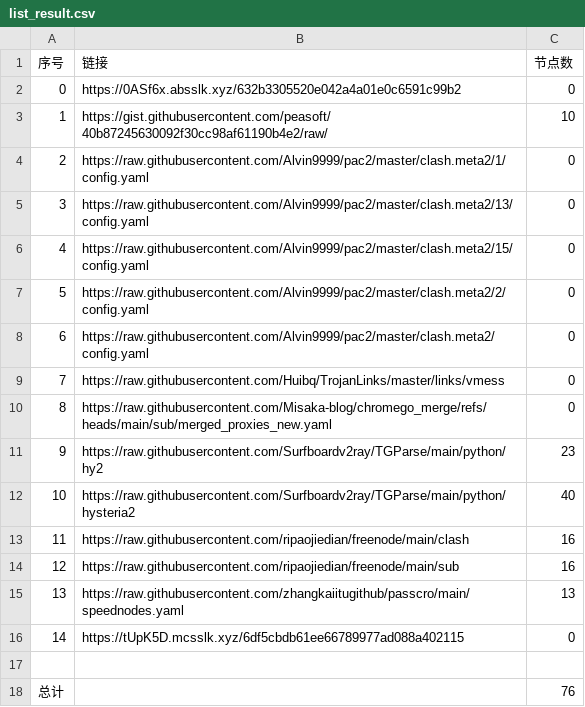
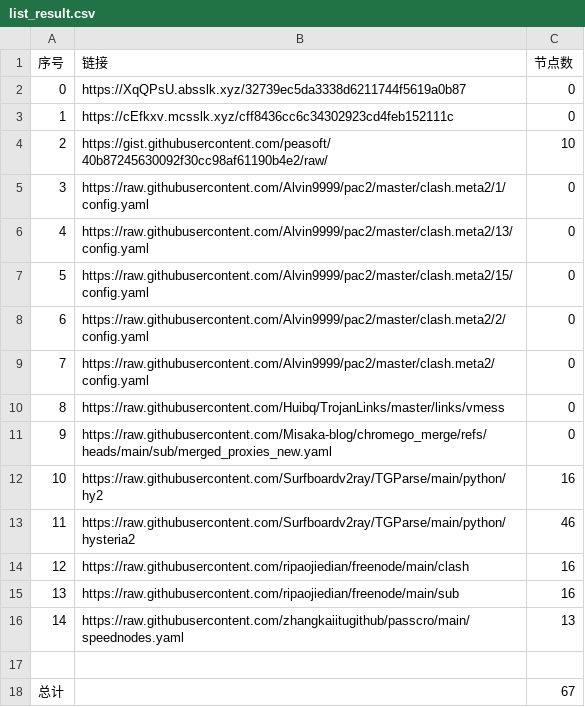
Before and after one commit to this-ooo/nmw, a CSV file: list_result.csv, drawn as a sheet; removed rows and columns are numbered as before the commit, all else as after; the diff names each change by its address in the sheet, - before the commit and + after, or states it on an @@ line.

```diff
--- a/list_result.csv
+++ b/list_result.csv
-B2 (链接): https://0ASf6x.absslk.xyz/632b3305520e042a4a01e0c6591c99b2
+B2 (链接): https://XqQPsU.absslk.xyz/32739ec5da3338d6211744f5619a0b87
+row 3: 1 | https://cEfkxv.mcsslk.xyz/cff8436cc6c34302923cd4feb152111c | 0
@@ column A (序号) renumbered between rows 4 and 16 @@
-C12 (节点数): 23
+C12 (节点数): 16
-C13 (节点数): 40
+C13 (节点数): 46
-row 16: 14 | https://tUpK5D.mcsslk.xyz/6df5cbdb61ee66789977ad088a402115 | 0
-C18 (节点数): 76
+C18 (节点数): 67
```
Also changed, not shown: 6 other files.
